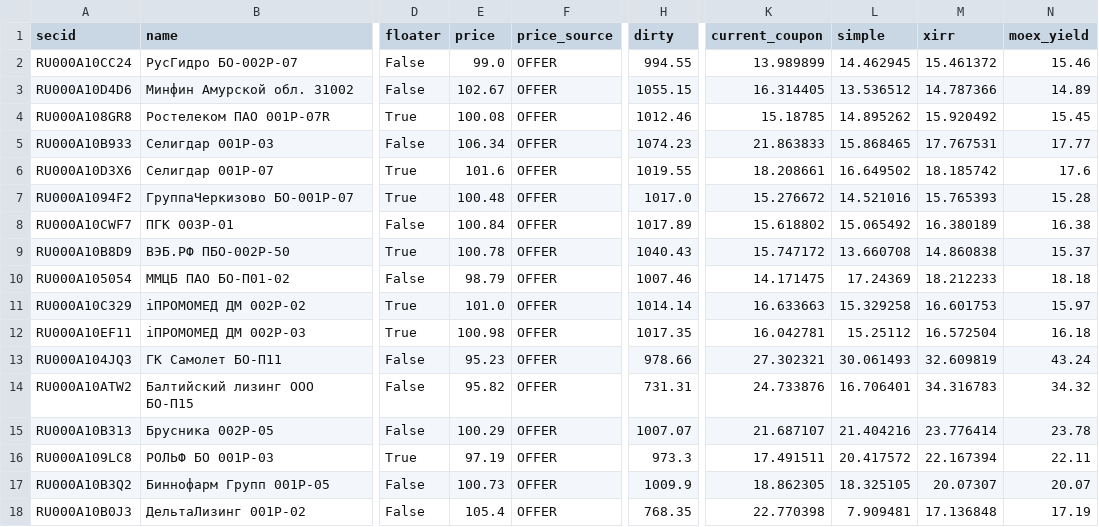
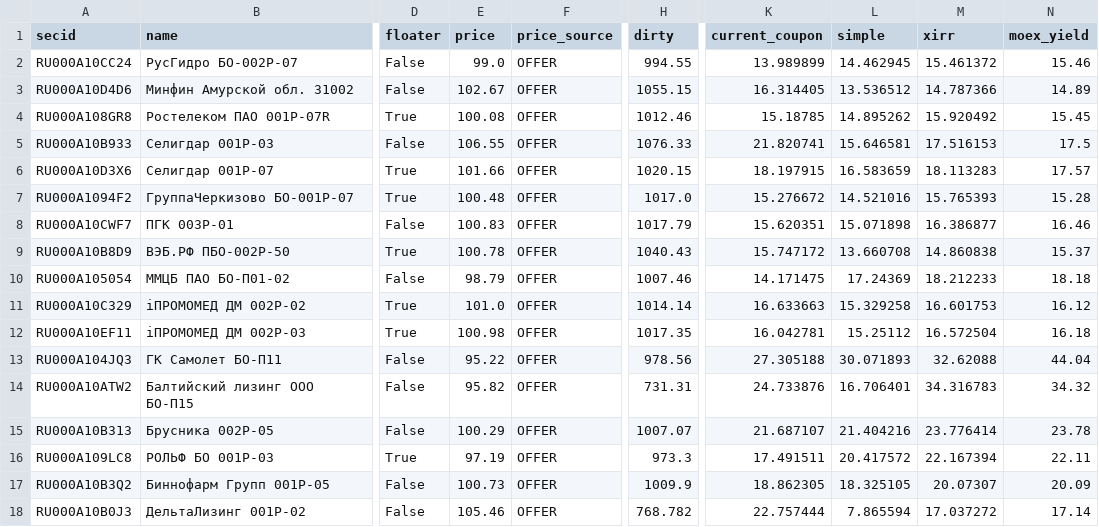
Before and after one commit to pulp-dev/AI-Assistant-for-news, a TSV file: moex-bridge/data/detailed_summary.tsv, drawn as a sheet; only a part is shown, gaps mark what is left out; the diff covers the shown part only; the diff names each change by its address in the sheet, - before the commit and + after, or states it on an @@ line.

```diff
--- a/moex-bridge/data/detailed_summary.tsv
+++ b/moex-bridge/data/detailed_summary.tsv
-E5 (price): 106.34
+E5 (price): 106.55
-H5 (dirty): 1074.23
+H5 (dirty): 1076.33
-K5 (current_coupon): 21.863833
+K5 (current_coupon): 21.820741
-L5 (simple): 15.868465
+L5 (simple): 15.646581
-M5 (xirr): 17.767531
+M5 (xirr): 17.516153
-N5 (moex_yield): 17.77
+N5 (moex_yield): 17.5
-E6 (price): 101.6
+E6 (price): 101.66
-H6 (dirty): 1019.55
+H6 (dirty): 1020.15
-K6 (current_coupon): 18.208661
+K6 (current_coupon): 18.197915
-L6 (simple): 16.649502
+L6 (simple): 16.583659
-M6 (xirr): 18.185742
+M6 (xirr): 18.113283
-N6 (moex_yield): 17.6
+N6 (moex_yield): 17.57
-E8 (price): 100.84
+E8 (price): 100.83
-H8 (dirty): 1017.89
+H8 (dirty): 1017.79
-K8 (current_coupon): 15.618802
+K8 (current_coupon): 15.620351
-L8 (simple): 15.065492
+L8 (simple): 15.071898
-M8 (xirr): 16.380189
+M8 (xirr): 16.386877
-N8 (moex_yield): 16.38
+N8 (moex_yield): 16.46
-N11 (moex_yield): 15.97
+N11 (moex_yield): 16.12
-E13 (price): 95.23
+E13 (price): 95.22
-H13 (dirty): 978.66
+H13 (dirty): 978.56
-K13 (current_coupon): 27.302321
+K13 (current_coupon): 27.305188
-L13 (simple): 30.061493
+L13 (simple): 30.071893
-M13 (xirr): 32.609819
+M13 (xirr): 32.62088
-N13 (moex_yield): 43.24
+N13 (moex_yield): 44.04
-N17 (moex_yield): 20.07
+N17 (moex_yield): 20.09
-E18 (price): 105.4
+E18 (price): 105.46
-H18 (dirty): 768.35
+H18 (dirty): 768.782
-K18 (current_coupon): 22.770398
+K18 (current_coupon): 22.757444
-L18 (simple): 7.909481
+L18 (simple): 7.865594
-M18 (xirr): 17.136848
+M18 (xirr): 17.037272
-N18 (moex_yield): 17.19
+N18 (moex_yield): 17.14
```
Also changed, not shown: 1 added row and 60 edited cells elsewhere in this file, 1 other file.
